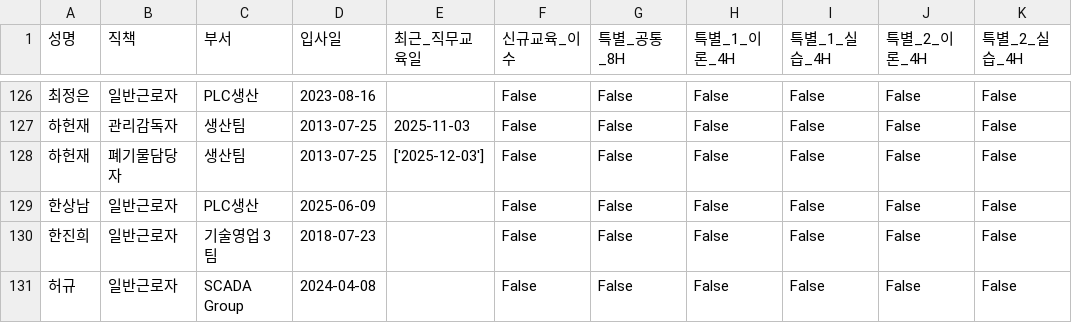
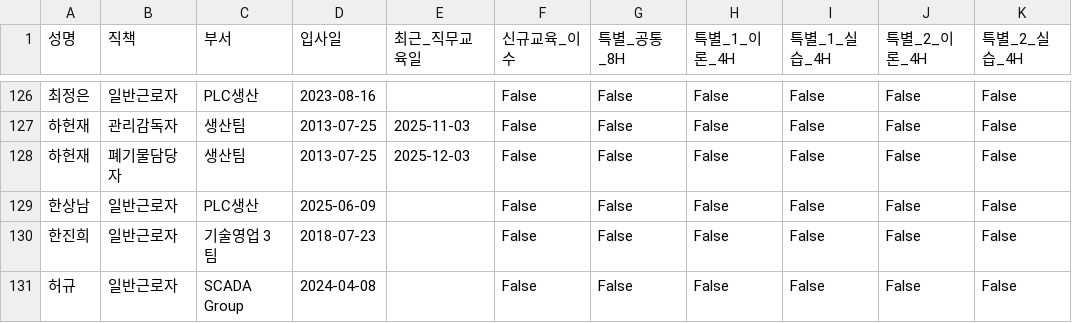
Before and after one commit to c-hyeonkyeong/safety-dashboard, a CSV file: data.csv, drawn as a sheet; only a part is shown, gaps mark what is left out; the diff names each change by its address in the sheet, - before the commit and + after, or states it on an @@ line.

Commit message:
Update data: 2025-12-10 07:50:52.659736

```diff
--- a/data.csv
+++ b/data.csv
-E128 (최근_직무교육일): ['2025-12-03']
+E128 (최근_직무교육일): 2025-12-03
```
